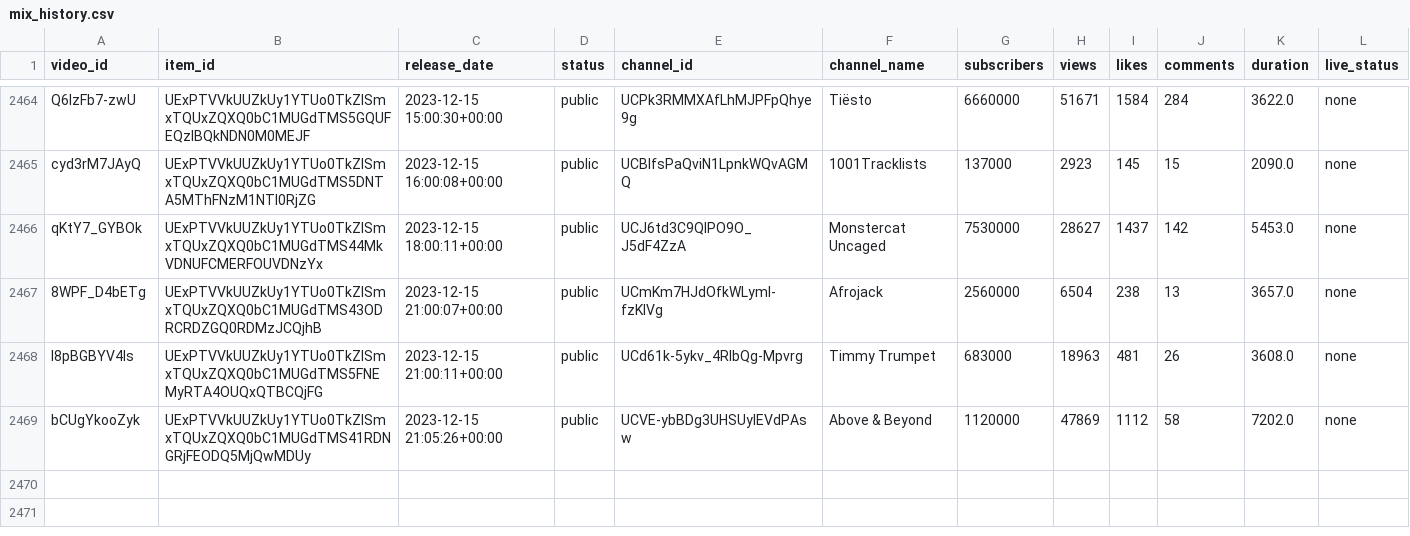
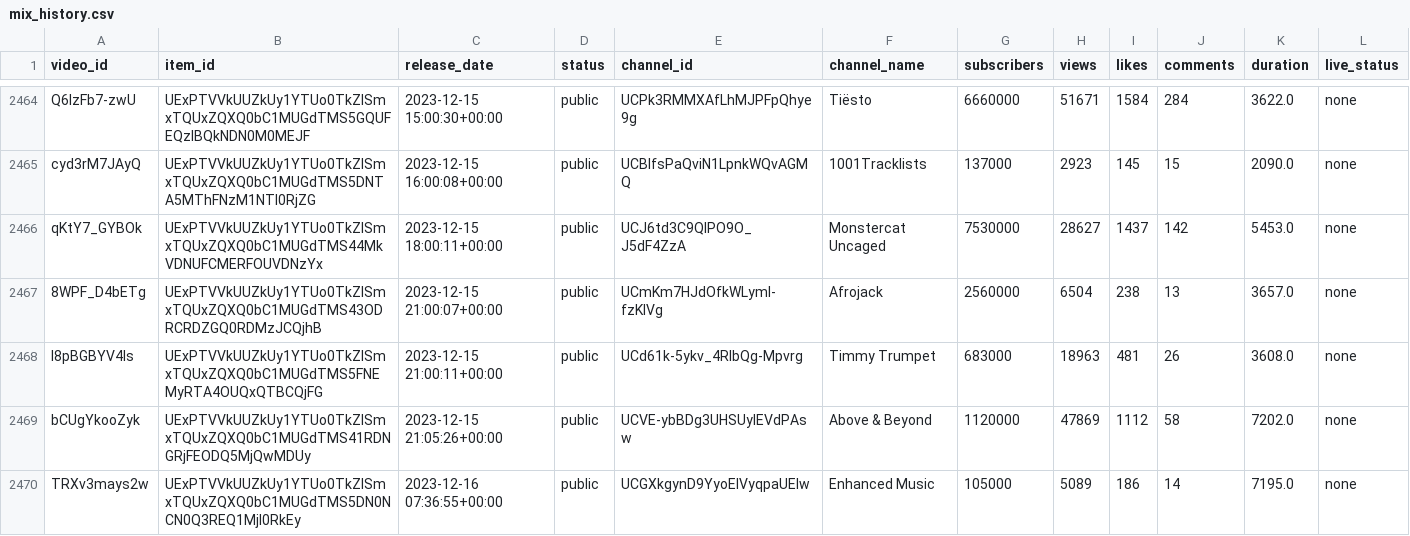
Before and after one commit to Dyl-M/auto_youtube_playlist, a CSV file: data/mix_history.csv, drawn as a sheet; only a part is shown, gaps mark what is left out.

```diff
--- a/data/mix_history.csv
+++ b/data/mix_history.csv
@@ -2469 +2469,2 @@ l8pBGBYV4Is,UExPTVVkUUZkUy1YTUo0TkZISmxTQUxZQXQ0bC1MUGdTMS5FNEMyRTA4OUQxQTBCQjFG
 bCUgYkooZyk,UExPTVVkUUZkUy1YTUo0TkZISmxTQUxZQXQ0bC1MUGdTMS41RDNGRjFEODQ5MjQwMDUy,2023-12-15 21:05:26+00:00,public,UCVE-ybBDg3UHSUylEVdPAsw,Above & Beyond,1120000,47869,1112,58,7202.0,none
+TRXv3mays2w,UExPTVVkUUZkUy1YTUo0TkZISmxTQUxZQXQ0bC1MUGdTMS5DN0NCN0Q3REQ1MjI0RkEy,2023-12-16 07:36:55+00:00,public,UCGXkgynD9YyoEIVyqpaUElw,Enhanced Music,105000,5089,186,14,7195.0,none
```
Also changed, not shown: 4 other files.
